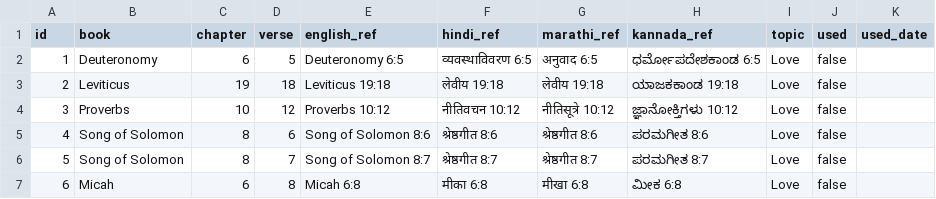
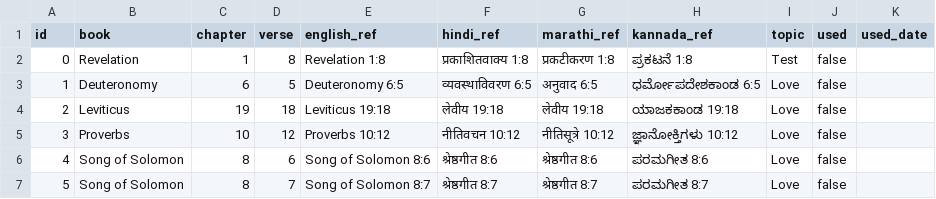
Before and after one commit to nitsuajo13-art/versebloomed, a CSV file: verses/curated_verses.csv, drawn as a sheet; only a part is shown; the shorter side is filled out with more unchanged rows; the diff names each change by its address in the sheet, - before the commit and + after, or states it on an @@ line.

Commit message:
Update curated_verses.csv

```diff
--- a/verses/curated_verses.csv
+++ b/verses/curated_verses.csv
+row 2: 0 | Revelation | 1 | 8 | Revelation 1:8 | प्रकाशितवाक्य 1:8 | प्रकटीकरण 1:8 | ಪ್ರಕಟನೆ 1:8 | Test | false
```
